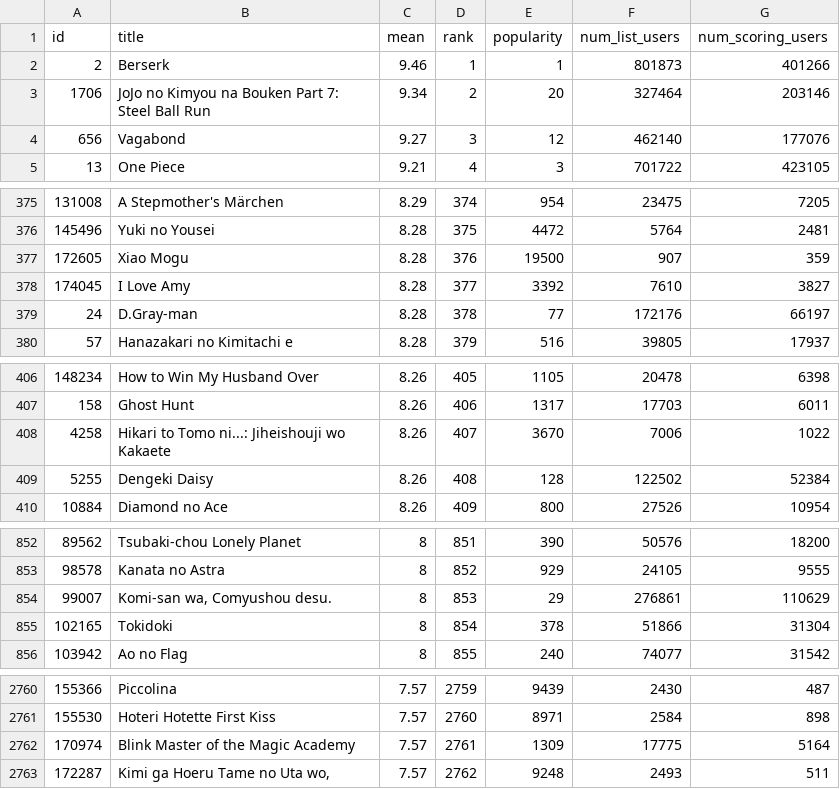
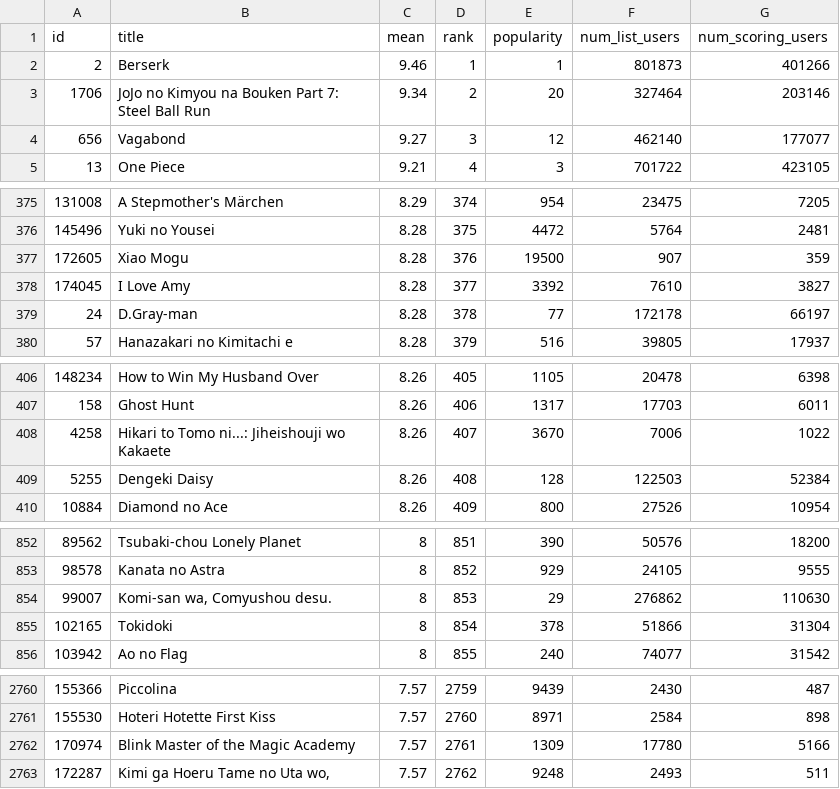
Before and after one commit to AnimaFlow/maldig, a CSV file: data/manga-ranking.csv, drawn as a sheet; only a part is shown, gaps mark what is left out; the diff covers the shown part only.

```diff
--- a/data/manga-ranking.csv
+++ b/data/manga-ranking.csv
@@ -3,3 +3,3 @@ id,title,mean,rank,popularity,num_list_users,num_scoring_users
 1706,JoJo no Kimyou na Bouken Part 7: Steel Ball Run,9.34,2,20,327464,203146
-656,Vagabond,9.27,3,12,462140,177076
+656,Vagabond,9.27,3,12,462140,177077
 13,One Piece,9.21,4,3,701722,423105
@@ -378,3 +378,3 @@ id,title,mean,rank,popularity,num_list_users,num_scoring_users
 174045,I Love Amy,8.28,377,3392,7610,3827
-24,D.Gray-man,8.28,378,77,172176,66197
+24,D.Gray-man,8.28,378,77,172178,66197
 57,Hanazakari no Kimitachi e,8.28,379,516,39805,17937
@@ -408,3 +408,3 @@ id,title,mean,rank,popularity,num_list_users,num_scoring_users
 4258,Hikari to Tomo ni...: Jiheishouji wo Kakaete,8.26,407,3670,7006,1022
-5255,Dengeki Daisy,8.26,408,128,122502,52384
+5255,Dengeki Daisy,8.26,408,128,122503,52384
 10884,Diamond no Ace,8.26,409,800,27526,10954
@@ -853,3 +853,3 @@ id,title,mean,rank,popularity,num_list_users,num_scoring_users
 98578,Kanata no Astra,8,852,929,24105,9555
-99007,"Komi-san wa, Comyushou desu.",8,853,29,276861,110629
+99007,"Komi-san wa, Comyushou desu.",8,853,29,276862,110630
 102165,Tokidoki,8,854,378,51866,31304
@@ -2761,3 +2761,3 @@ id,title,mean,rank,popularity,num_list_users,num_scoring_users
 155530,Hoteri Hotette First Kiss,7.57,2760,8971,2584,898
-170974,Blink Master of the Magic Academy,7.57,2761,1309,17775,5164
+170974,Blink Master of the Magic Academy,7.57,2761,1309,17780,5166
 172287,"Kimi ga Hoeru Tame no Uta wo,",7.57,2762,9248,2493,511
```
Also changed, not shown: 42 edited cells elsewhere in this file, data/anime-ranking.csv.
